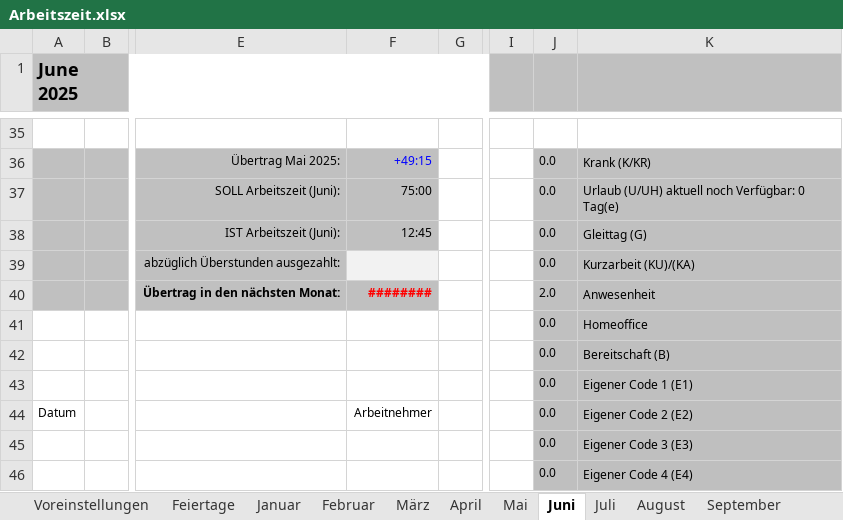
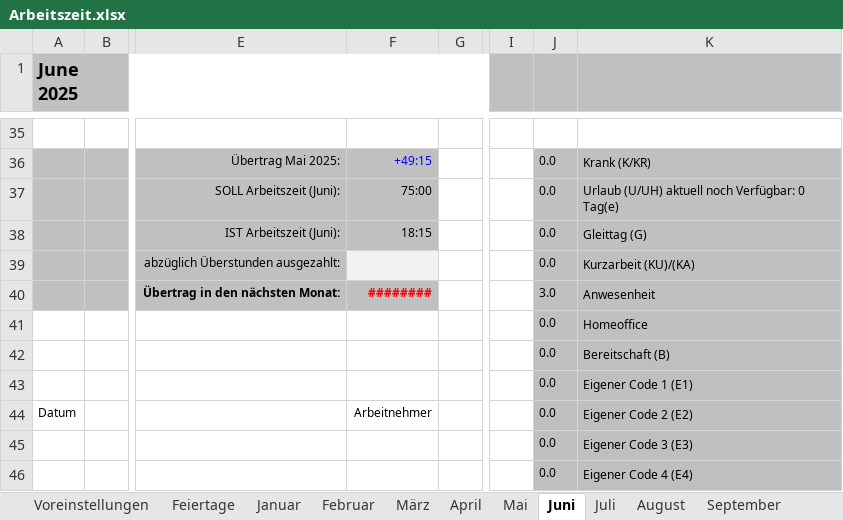
Before and after one commit to p0017/Molecular-Test-Time-Adaptation, an Excel workbook: Arbeitszeit.xlsx, sheet Juni, drawn as a sheet; only a part is shown, gaps mark what is left out; values as stored, in another font and other column widths than the file's, no borders; conditional formats not drawn; the diff covers the shown part only; the diff names each change by its address in the sheet, - before the commit and + after, or states it on an @@ line.

```diff
--- a/Arbeitszeit.xlsx (sheet Juni)
+++ b/Arbeitszeit.xlsx (sheet Juni)
-F38: 12:45
+F38: 18:15
-J40: 2.0
+J40: 3.0
```
Also changed, not shown: 30 edited cells elsewhere in this sheet, sheet Jahresübersicht, sheet Fahrtkosten, 12 other files.
